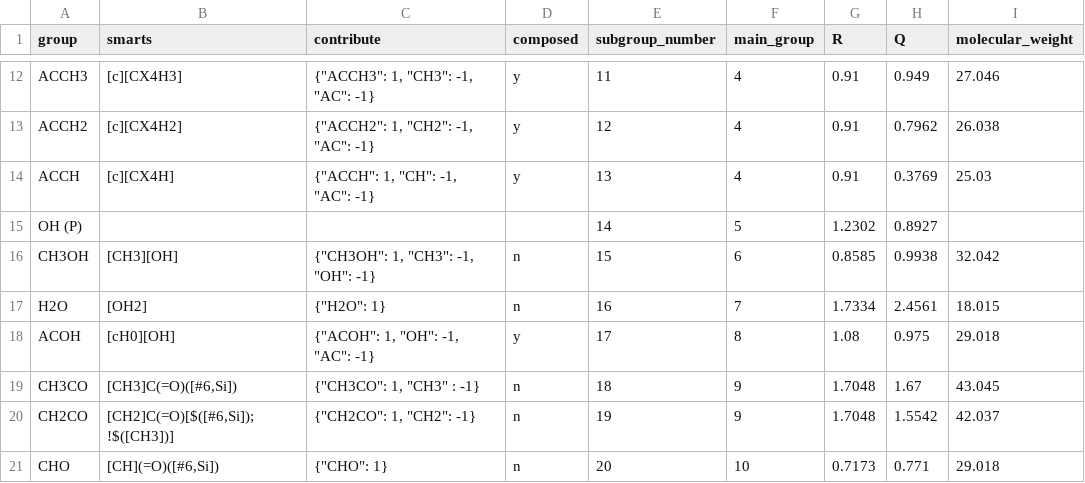
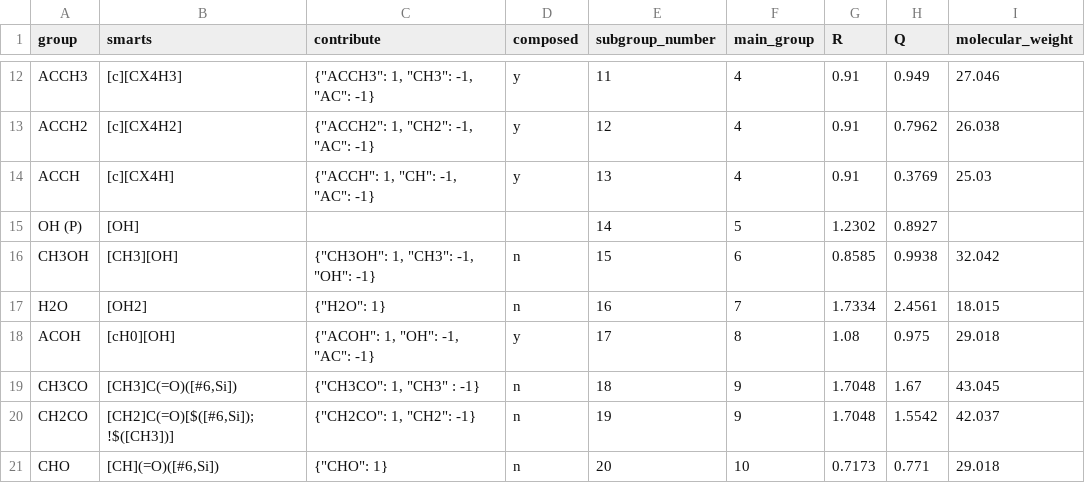
Before and after one commit to ipqa-research/ugropy, a CSV file: ugropy/groupscsv/dortmund/dortmund_subgroups.csv, drawn as a sheet; only a part is shown, gaps mark what is left out.

```diff
--- a/ugropy/groupscsv/dortmund/dortmund_subgroups.csv
+++ b/ugropy/groupscsv/dortmund/dortmund_subgroups.csv
@@ -14,3 +14,3 @@ ACCH2|[c][CX4H2]|"{""ACCH2"": 1, ""CH2"": -1, ""AC"": -1}"|y|12|4|0.91|0.7962|26
 ACCH|[c][CX4H]|"{""ACCH"": 1, ""CH"": -1, ""AC"": -1}"|y|13|4|0.91|0.3769|25.03
-OH (P)||||14|5|1.2302|0.8927|
+OH (P)|[OH]|||14|5|1.2302|0.8927|
 CH3OH|[CH3][OH]|"{""CH3OH"": 1, ""CH3"": -1, ""OH"": -1}"|n|15|6|0.8585|0.9938|32.042
```
Also changed, not shown: 1 other file.
